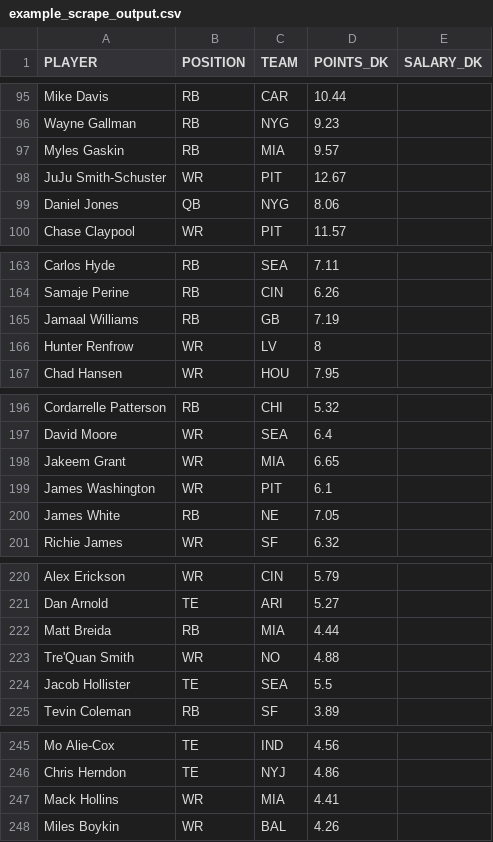
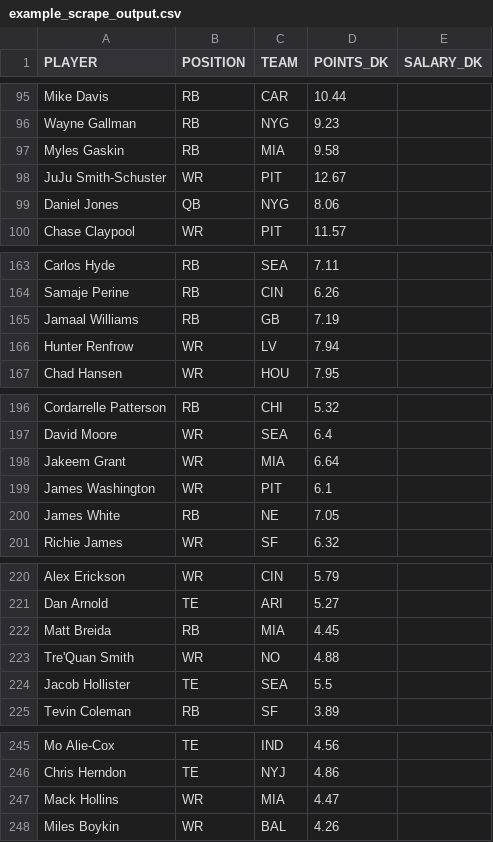
Before and after one commit to tomasokal/github_actions_examples, a CSV file: Output/example_scrape_output.csv, drawn as a sheet; only a part is shown, gaps mark what is left out; the diff covers the shown part only.

```diff
--- a/Output/example_scrape_output.csv
+++ b/Output/example_scrape_output.csv
@@ -96,3 +96,3 @@ Mike Davis,RB,CAR,10.44,
 Wayne Gallman,RB,NYG,9.23,
-Myles Gaskin,RB,MIA,9.57,
+Myles Gaskin,RB,MIA,9.58,
 JuJu Smith-Schuster,WR,PIT,12.67,
@@ -165,3 +165,3 @@ Samaje Perine,RB,CIN,6.26,
 Jamaal Williams,RB,GB,7.19,
-Hunter Renfrow,WR,LV,8,
+Hunter Renfrow,WR,LV,7.94,
 Chad Hansen,WR,HOU,7.95,
@@ -197,3 +197,3 @@ Cordarrelle Patterson,RB,CHI,5.32,
 David Moore,WR,SEA,6.4,
-Jakeem Grant,WR,MIA,6.65,
+Jakeem Grant,WR,MIA,6.64,
 James Washington,WR,PIT,6.1,
@@ -221,3 +221,3 @@ Alex Erickson,WR,CIN,5.79,
 Dan Arnold,TE,ARI,5.27,
-Matt Breida,RB,MIA,4.44,
+Matt Breida,RB,MIA,4.45,
 Tre'Quan Smith,WR,NO,4.88,
@@ -246,3 +246,3 @@ Mo Alie-Cox,TE,IND,4.56,
 Chris Herndon,TE,NYJ,4.86,
-Mack Hollins,WR,MIA,4.41,
+Mack Hollins,WR,MIA,4.47,
 Miles Boykin,WR,BAL,4.26,
```
Also changed, not shown: 5 added rows, 5 removed rows, 5 moved rows and 6 edited cells elsewhere in this file.
